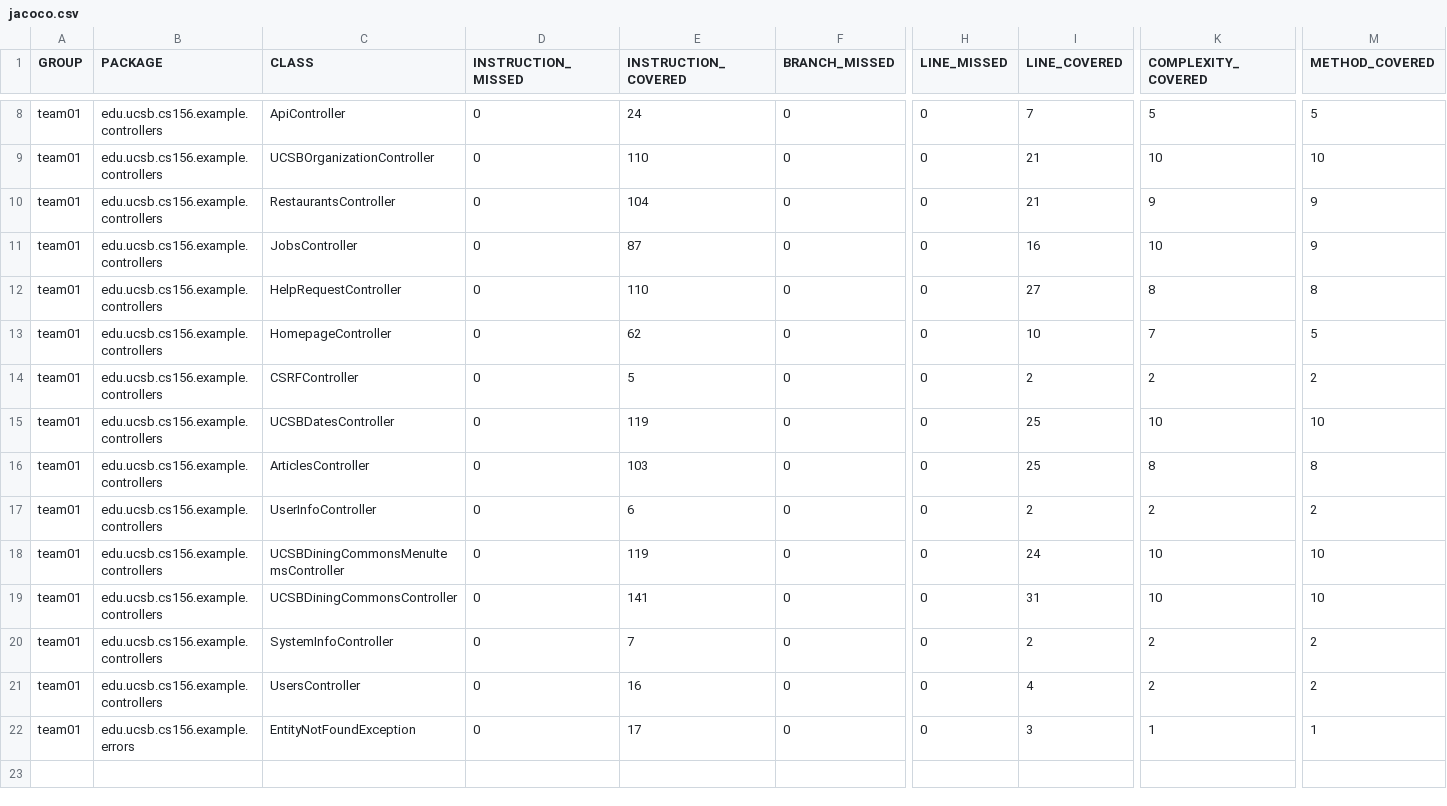
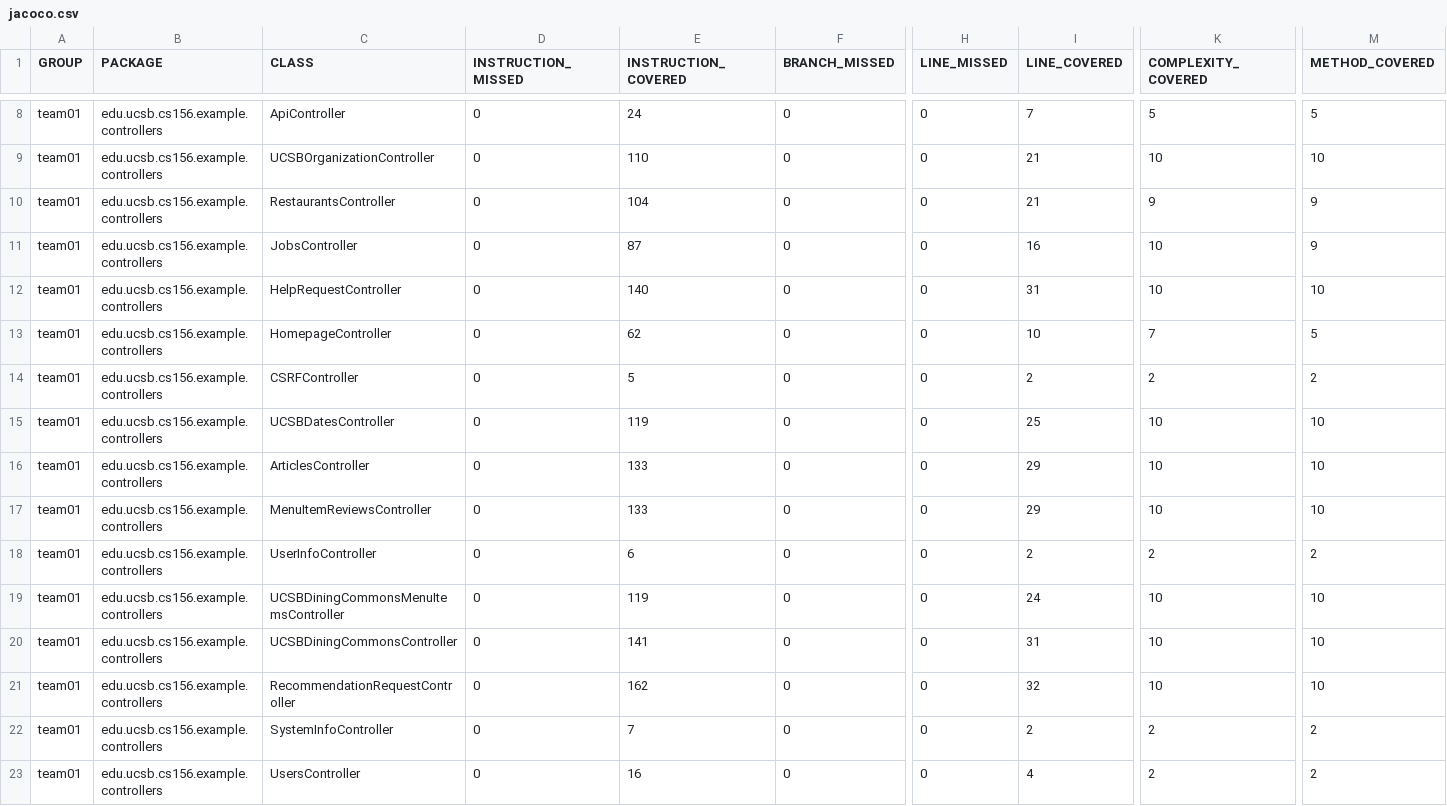
Before and after one commit to ucsb-cs156-s25/team01-s25-12, a CSV file: prs/64/jacoco/jacoco.csv, drawn as a sheet; only a part is shown, gaps mark what is left out; the shorter side is filled out with more unchanged rows; rows hold the shown columns only; the diff names each change by its address in the sheet, - before the commit and + after, or states it on an @@ line.

Commit message:
Deploying to gh-pages from @ ucsb-cs156-s25/team01-s25-12@7392f59f7bb2366b5e1ae42d47f0a1811c7bba10 🚀

```diff
--- a/prs/64/jacoco/jacoco.csv
+++ b/prs/64/jacoco/jacoco.csv
-E12 (INSTRUCTION_COVERED): 110
+E12 (INSTRUCTION_COVERED): 140
-I12 (LINE_COVERED): 27
+I12 (LINE_COVERED): 31
-K12 (COMPLEXITY_COVERED): 8
+K12 (COMPLEXITY_COVERED): 10
-M12 (METHOD_COVERED): 8
+M12 (METHOD_COVERED): 10
-E16 (INSTRUCTION_COVERED): 103
+E16 (INSTRUCTION_COVERED): 133
-I16 (LINE_COVERED): 25
+I16 (LINE_COVERED): 29
-K16 (COMPLEXITY_COVERED): 8
+K16 (COMPLEXITY_COVERED): 10
-M16 (METHOD_COVERED): 8
+M16 (METHOD_COVERED): 10
+row 17: team01 | edu.ucsb.cs156.example.controllers | MenuItemReviewsController | 0 | 133 | 0 | 0 | 29 | 10 | 10
+row 21: team01 | edu.ucsb.cs156.example.controllers | RecommendationRequestController | 0 | 162 | 0 | 0 | 32 | 10 | 10
```
Also changed, not shown: 15 other files.
